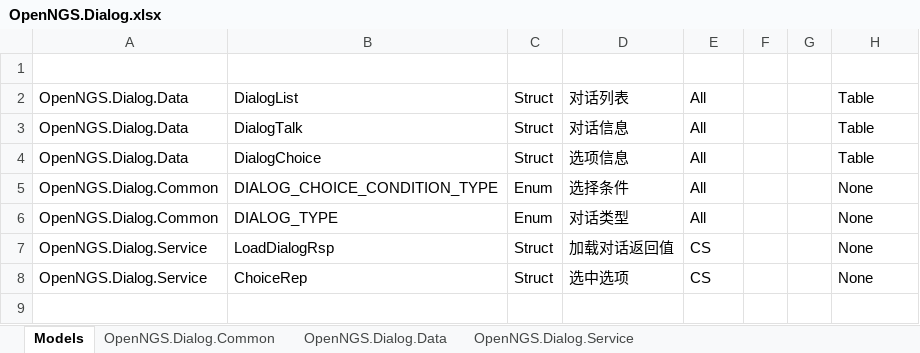
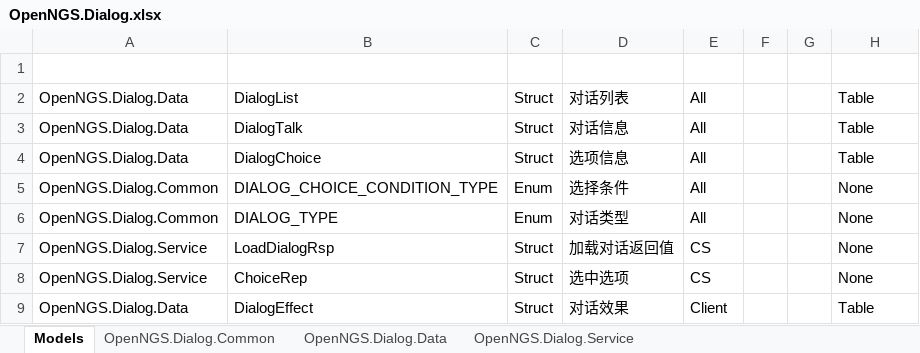
Before and after one commit to Open-NGS/OpenNGS.Network, an Excel workbook: Data/Entities/OpenNGS/OpenNGS.Dialog.xlsx, sheet Models, drawn as a sheet; values as stored, in another font and other column widths than the file's, no borders; table styles not drawn; the diff names each change by its address in the sheet, - before the commit and + after, or states it on an @@ line.

Commit message:
dialogeffect结构添加

```diff
--- a/Data/Entities/OpenNGS/OpenNGS.Dialog.xlsx (sheet Models)
+++ b/Data/Entities/OpenNGS/OpenNGS.Dialog.xlsx (sheet Models)
+row 9: OpenNGS.Dialog.Data | DialogEffect | Struct | 对话效果 | Client |  |  | Table
```
Also changed, not shown: 2 other files.
